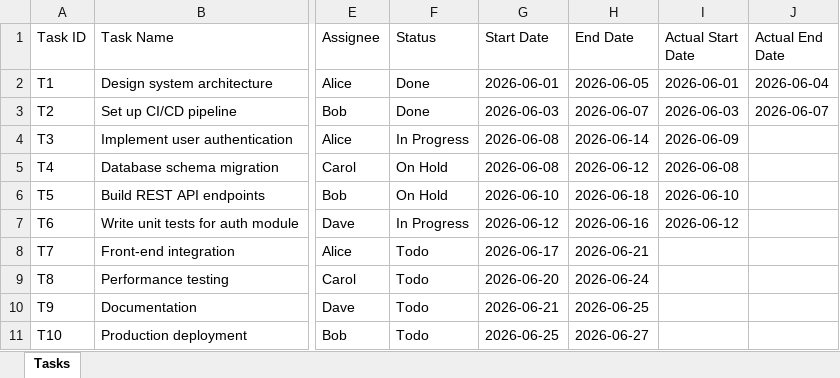
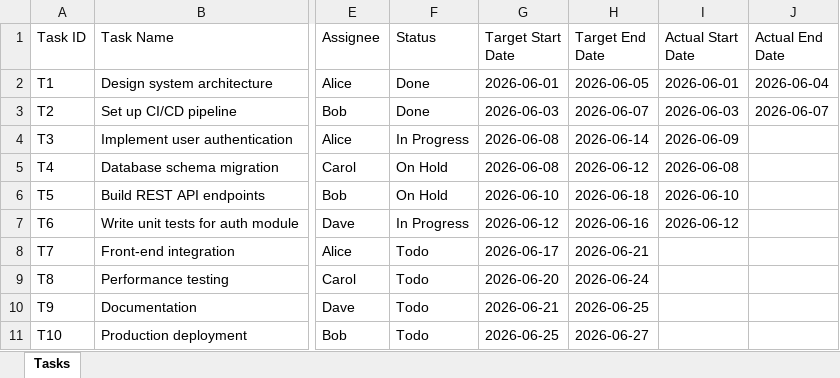
Before and after one commit to joemarmatulac/task-viewer, an Excel workbook: public/sample-tasks.xlsx, sheet Tasks, drawn as a sheet; only a part is shown, gaps mark what is left out; values as stored, in another font and other column widths than the file's, no borders; the diff names each change by its address in the sheet, - before the commit and + after, or states it on an @@ line.

Commit message:
feat: rename Start Date / End Date to Target Start Date / Target End Date
Updates Excel column names across parser, exporter, UI labels, How to Use
guide, filter bar, tests, and sample file.

```diff
--- a/public/sample-tasks.xlsx (sheet Tasks)
+++ b/public/sample-tasks.xlsx (sheet Tasks)
-G1: Start Date
+G1: Target Start Date
-H1: End Date
+H1: Target End Date
```
Also changed, not shown: 7 other files.
